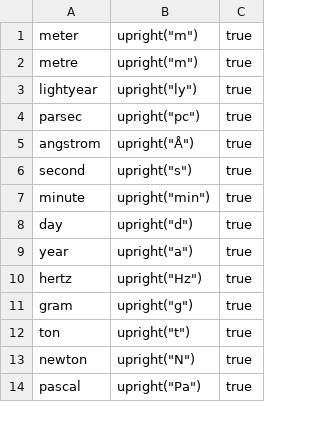
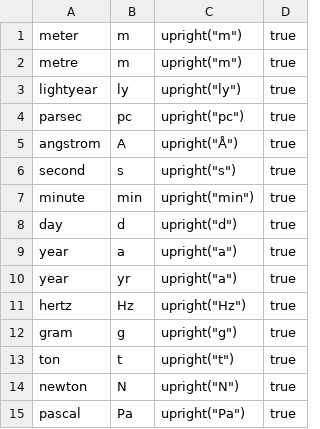
Before and after one commit to ChHecker/unify, a CSV file: units.csv, drawn as a sheet; only a part is shown; the diff names each change by its address in the sheet, - before the commit and + after, or states it on an @@ line.

Commit message:
Add shorthand notation for units

```diff
--- a/units.csv
+++ b/units.csv
+column B, rows 1-8: m | m | ly | pc | A | s | min | d; rows 10-15: yr | Hz | g | t | N | Pa
+row 9: year | a | upright("a") | true
```
Also changed, not shown: prefixes.csv, 1 other file.
